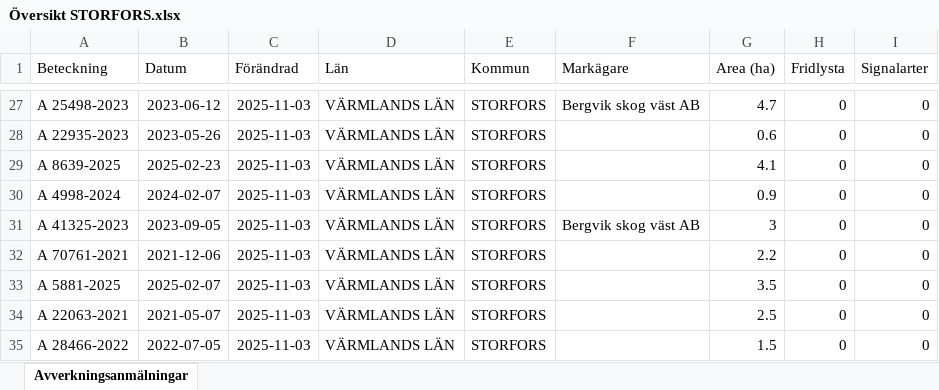
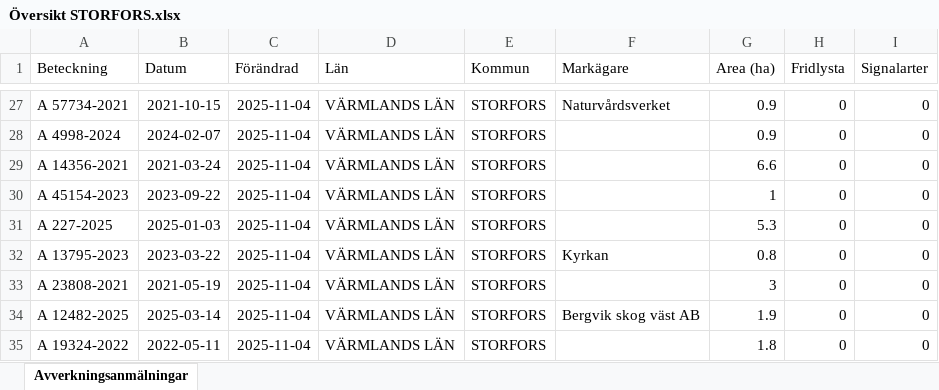
Before and after one commit to klasma/Logging_1760, an Excel workbook: Översikt STORFORS.xlsx, sheet Avverkningsanmälningar, drawn as a sheet; only a part is shown, gaps mark what is left out; values as stored, in another font and other column widths than the file's, no borders; the diff covers the shown part only; the diff names each change by its address in the sheet, - before the commit and + after, or states it on an @@ line.

```diff
--- a/Översikt STORFORS.xlsx (sheet Avverkningsanmälningar)
+++ b/Översikt STORFORS.xlsx (sheet Avverkningsanmälningar)
-A27 (Beteckning): A 25498-2023
+A27 (Beteckning): A 57734-2021
-B27 (Datum): 2023-06-12
+B27 (Datum): 2021-10-15
-C27:C35 (Förändrad): 2025-11-03
+C27:C35 (Förändrad): 2025-11-04
-F27 (Markägare): Bergvik skog väst AB
+F27 (Markägare): Naturvårdsverket
-G27 (Area (ha)): 4.7
+G27 (Area (ha)): 0.9
-A28 (Beteckning): A 22935-2023
+A28 (Beteckning): A 4998-2024
-B28 (Datum): 2023-05-26
+B28 (Datum): 2024-02-07
-G28 (Area (ha)): 0.6
+G28 (Area (ha)): 0.9
-A29 (Beteckning): A 8639-2025
+A29 (Beteckning): A 14356-2021
-B29 (Datum): 2025-02-23
+B29 (Datum): 2021-03-24
-G29 (Area (ha)): 4.1
+G29 (Area (ha)): 6.6
-A30 (Beteckning): A 4998-2024
+A30 (Beteckning): A 45154-2023
-B30 (Datum): 2024-02-07
+B30 (Datum): 2023-09-22
-G30 (Area (ha)): 0.9
+G30 (Area (ha)): 1
-A31 (Beteckning): A 41325-2023
+A31 (Beteckning): A 227-2025
-B31 (Datum): 2023-09-05
+B31 (Datum): 2025-01-03
-F31 (Markägare): Bergvik skog väst AB
+F31 (Markägare): (empty)
-G31 (Area (ha)): 3
+G31 (Area (ha)): 5.3
-A32 (Beteckning): A 70761-2021
+A32 (Beteckning): A 13795-2023
-B32 (Datum): 2021-12-06
+B32 (Datum): 2023-03-22
-F32 (Markägare): (empty)
+F32 (Markägare): Kyrkan
-G32 (Area (ha)): 2.2
+G32 (Area (ha)): 0.8
-A33 (Beteckning): A 5881-2025
+A33 (Beteckning): A 23808-2021
-B33 (Datum): 2025-02-07
+B33 (Datum): 2021-05-19
-G33 (Area (ha)): 3.5
+G33 (Area (ha)): 3
-A34 (Beteckning): A 22063-2021
+A34 (Beteckning): A 12482-2025
-B34 (Datum): 2021-05-07
+B34 (Datum): 2025-03-14
-F34 (Markägare): (empty)
+F34 (Markägare): Bergvik skog väst AB
-G34 (Area (ha)): 2.5
+G34 (Area (ha)): 1.9
-A35 (Beteckning): A 28466-2022
+A35 (Beteckning): A 19324-2022
-B35 (Datum): 2022-07-05
+B35 (Datum): 2022-05-11
-G35 (Area (ha)): 1.5
+G35 (Area (ha)): 1.8
```
Also changed, not shown: 704 edited cells elsewhere in this sheet, artfynd/A 16786-2025 artfynd.xlsx, artfynd/A 21073-2021 artfynd.xlsx, 29 other files.
